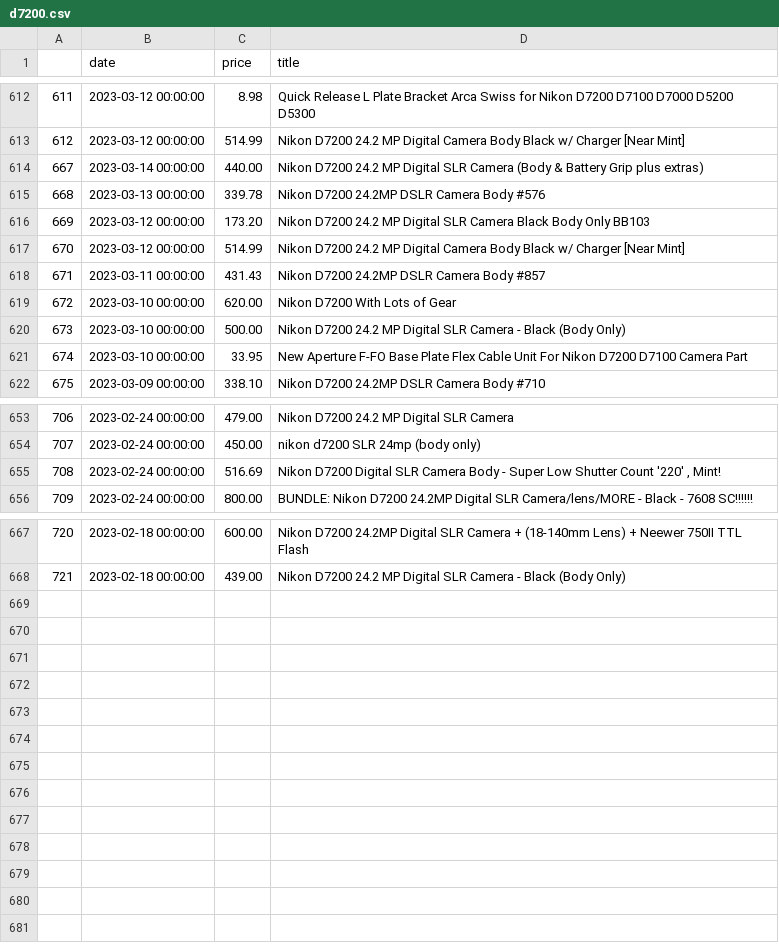
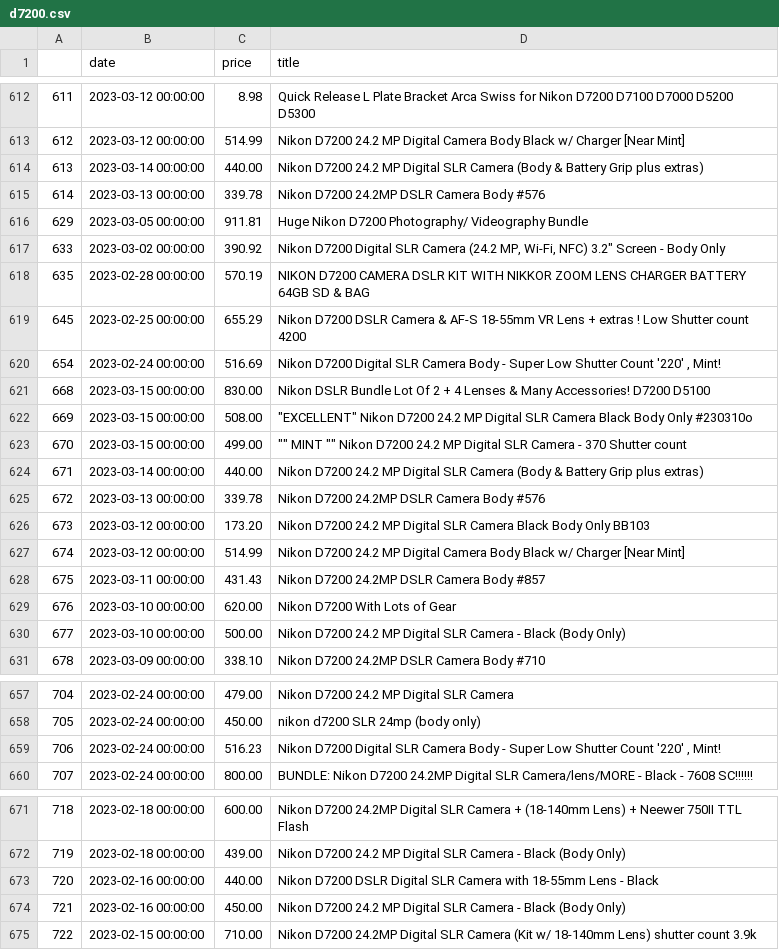
Before and after one commit to kobesar/ebaytracker, a CSV file: data/d7200.csv, drawn as a sheet; only a part is shown, gaps mark what is left out; removed rows and columns are numbered as before the commit, all else as after; the diff covers the shown part only; the diff names each change by its address in the sheet, - before the commit and + after, or states it on an @@ line.

```diff
--- a/data/d7200.csv
+++ b/data/d7200.csv
@@ column A renumbered between rows 614 and 672 @@
+row 616: 629 | 2023-03-05 00:00:00 | 911.81 | Huge Nikon D7200 Photography/ Videography Bundle
+row 617: 633 | 2023-03-02 00:00:00 | 390.92 | Nikon D7200 Digital SLR Camera (24.2 MP, Wi-Fi, NFC) 3.2" Screen - Body Only
+row 618: 635 | 2023-02-28 00:00:00 | 570.19 | NIKON D7200 CAMERA DSLR KIT WITH NIKKOR ZOOM LENS CHARGER BATTERY 64GB SD & BAG
+row 619: 645 | 2023-02-25 00:00:00 | 655.29 | Nikon D7200 DSLR Camera & AF-S 18-55mm VR Lens + extras ! Low Shutter count 4200
+row 620: 654 | 2023-02-24 00:00:00 | 516.69 | Nikon D7200 Digital SLR Camera Body - Super Low Shutter Count '220' , Mint!
+row 621: 668 | 2023-03-15 00:00:00 | 830.00 | Nikon DSLR Bundle Lot Of 2 + 4 Lenses & Many Accessories! D7200 D5100
+row 622: 669 | 2023-03-15 00:00:00 | 508.00 | "EXCELLENT" Nikon D7200 24.2 MP Digital SLR Camera Black Body Only #230310o
+row 623: 670 | 2023-03-15 00:00:00 | 499.00 | "" MINT "" Nikon D7200 24.2 MP Digital SLR Camera - 370 Shutter count
+row 624: 671 | 2023-03-14 00:00:00 | 440.00 | Nikon D7200 24.2 MP Digital SLR Camera (Body & Battery Grip plus extras)
+row 625: 672 | 2023-03-13 00:00:00 | 339.78 | Nikon D7200 24.2MP DSLR Camera Body #576
-row 621: 674 | 2023-03-10 00:00:00 | 33.95 | New Aperture F-FO Base Plate Flex Cable Unit For Nikon D7200 D7100 Camera Part
-C659 (price): 516.69
+C659 (price): 516.23
+row 673: 720 | 2023-02-16 00:00:00 | 440.00 | Nikon D7200 DSLR Digital SLR Camera with 18-55mm Lens - Black
+row 674: 721 | 2023-02-16 00:00:00 | 450.00 | Nikon D7200 24.2 MP Digital SLR Camera - Black (Body Only)
+row 675: 722 | 2023-02-15 00:00:00 | 710.00 | Nikon D7200 24.2MP Digital SLR Camera (Kit w/ 18-140mm Lens) shutter count 3.9k
```
Also changed, not shown: 5 removed rows and 4 edited cells elsewhere in this file, data/full_data.csv, data/nikkor1024.csv, 1 other file.
